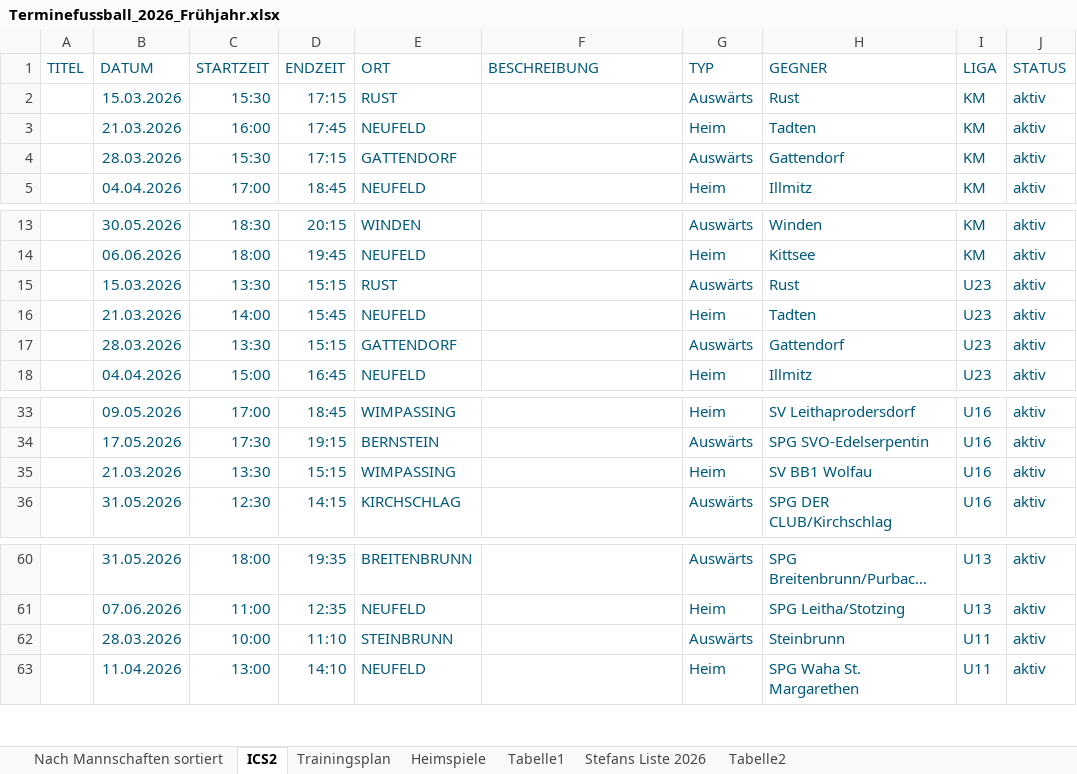
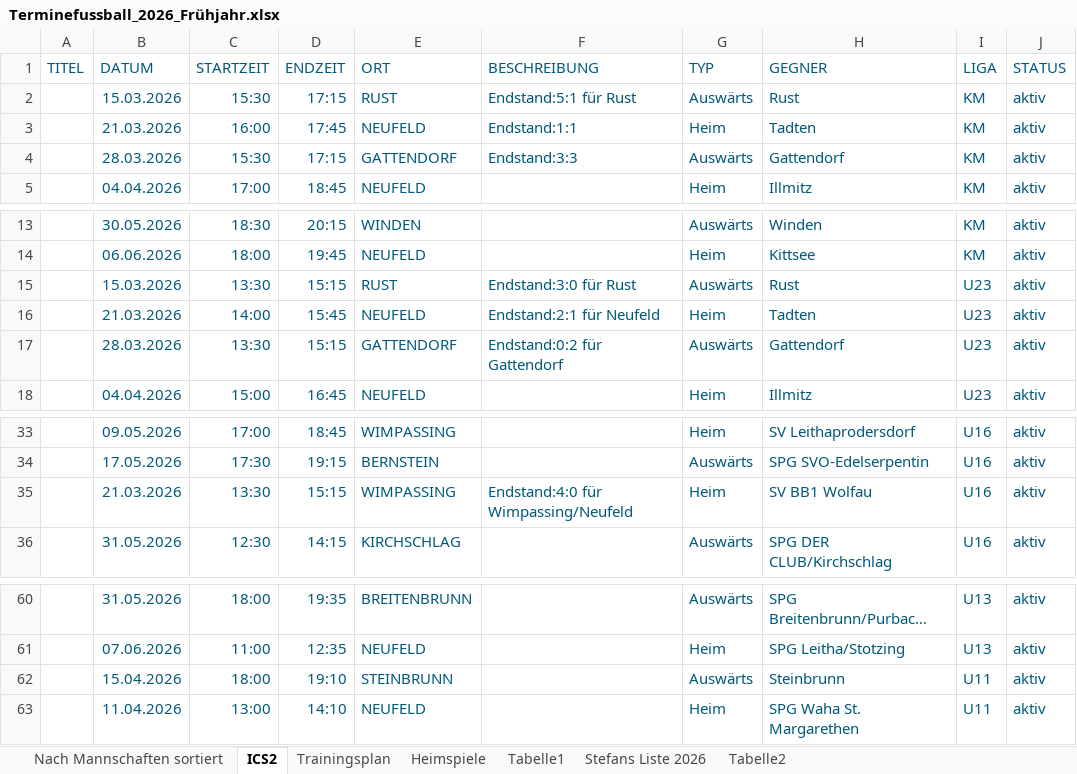
Before and after one commit to dtb-asv/asv-neufeld, an Excel workbook: Terminefussball_2026_Frühjahr.xlsx, sheet ICS2, drawn as a sheet; only a part is shown, gaps mark what is left out; long unchanged cells end in …; values as stored, in another font and other column widths than the file's, no borders; the diff names each change by its address in the sheet, - before the commit and + after, or states it on an @@ line.

```diff
--- a/Terminefussball_2026_Frühjahr.xlsx (sheet ICS2)
+++ b/Terminefussball_2026_Frühjahr.xlsx (sheet ICS2)
-F2 (BESCHREIBUNG): (empty)
+F2 (BESCHREIBUNG): Endstand:5:1 für Rust
-F3 (BESCHREIBUNG): (empty)
+F3 (BESCHREIBUNG): Endstand:1:1
-F4 (BESCHREIBUNG): (empty)
+F4 (BESCHREIBUNG): Endstand:3:3
-F15 (BESCHREIBUNG): (empty)
+F15 (BESCHREIBUNG): Endstand:3:0 für Rust
-F16 (BESCHREIBUNG): (empty)
+F16 (BESCHREIBUNG): Endstand:2:1 für Neufeld
-F17 (BESCHREIBUNG): (empty)
+F17 (BESCHREIBUNG): Endstand:0:2 für Gattendorf
-F35 (BESCHREIBUNG): (empty)
+F35 (BESCHREIBUNG): Endstand:4:0 für Wimpassing/Neufeld
-B62 (DATUM): 28.03.2026
+B62 (DATUM): 15.04.2026
-C62 (STARTZEIT): 10:00
+C62 (STARTZEIT): 18:00
-D62 (ENDZEIT): 11:10
+D62 (ENDZEIT): 19:10
```
Also changed, not shown: 7 other files.
